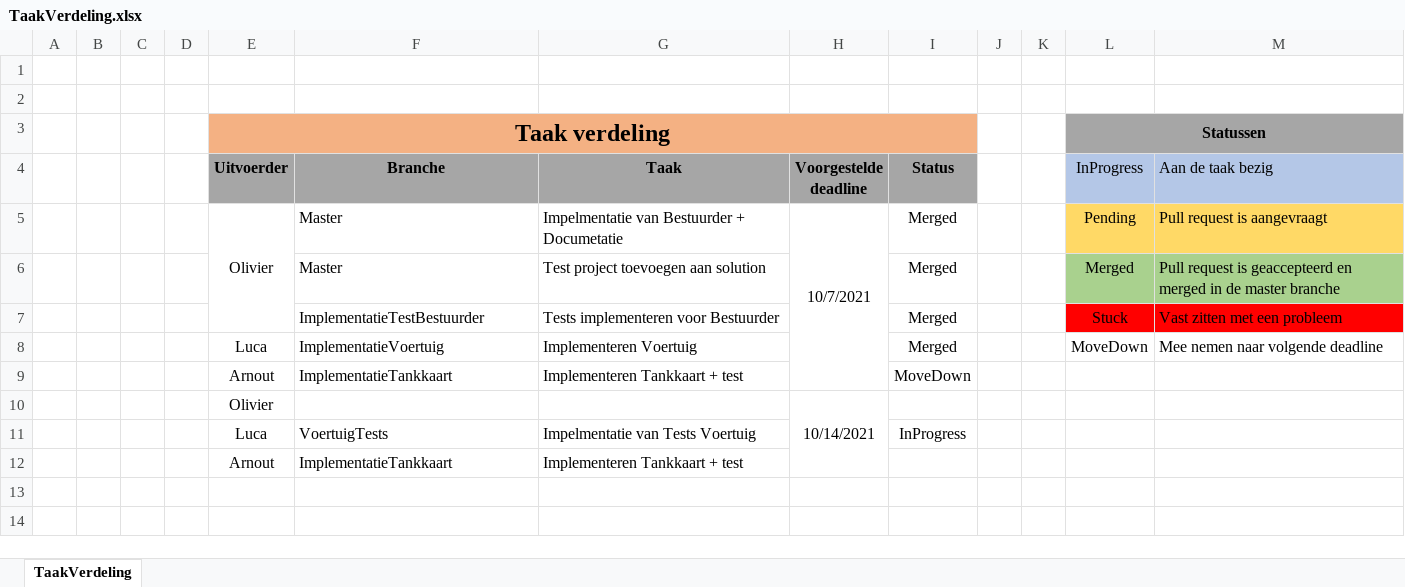
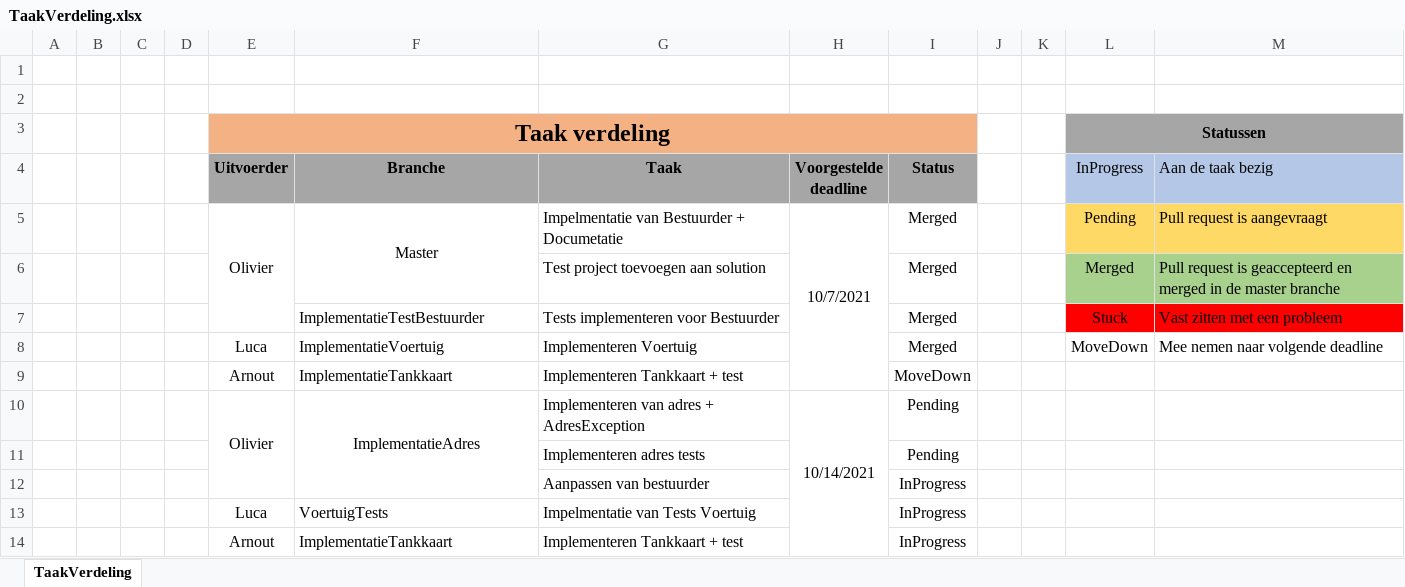
Before and after one commit to OlivierDeNeef/FleetMangementApp, an Excel workbook: Documentatie/Logboeken/TaakVerdeling.xlsx, sheet TaakVerdeling, drawn as a sheet; values as stored, in another font and other column widths than the file's, no borders; conditional formats not drawn; removed rows and columns are numbered as before the commit, all else as after; the diff names each change by its address in the sheet, - before the commit and + after, or states it on an @@ line.

Commit message:
Update

```diff
--- a/Documentatie/Logboeken/TaakVerdeling.xlsx (sheet TaakVerdeling)
+++ b/Documentatie/Logboeken/TaakVerdeling.xlsx (sheet TaakVerdeling)
-F5 alignment: left
+F5 alignment: center
+F5:F6 merged
-F6 (Branche): Master
+F6 (Branche): (empty)
-row 10:  |  |  |  | Olivier |  |  | 10/14/2021
+row 10:  |  |  |  | Olivier | ImplementatieAdres | Implementeren van adres + AdresException | 10/14/2021 | Pending
+row 11:  |  |  |  |  |  | Implementeren adres tests |  | Pending
+row 12:  |  |  |  |  |  | Aanpassen van bestuurder |  | InProgress
-I14 (Status): (empty)
+I14 (Status): InProgress
```
